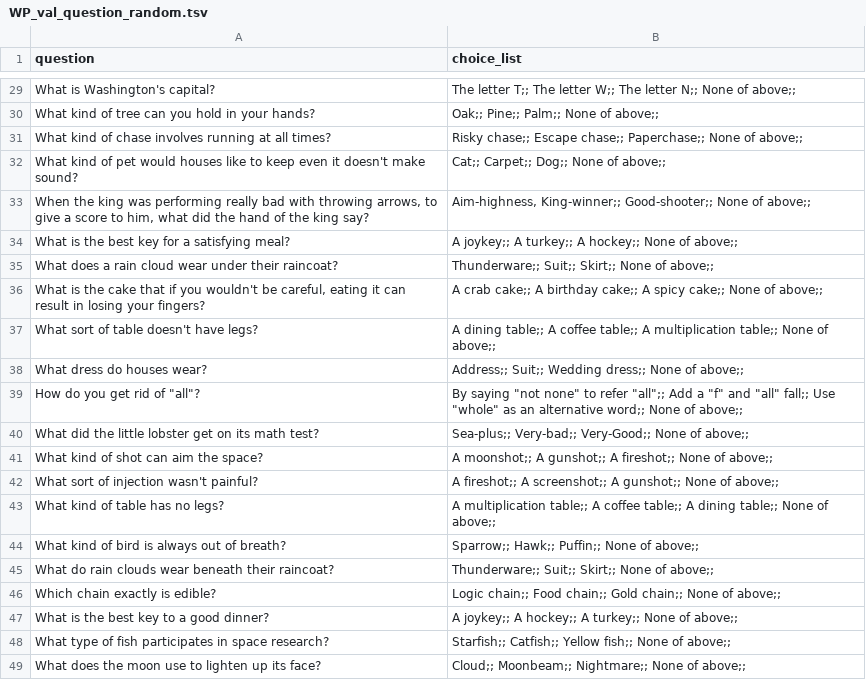
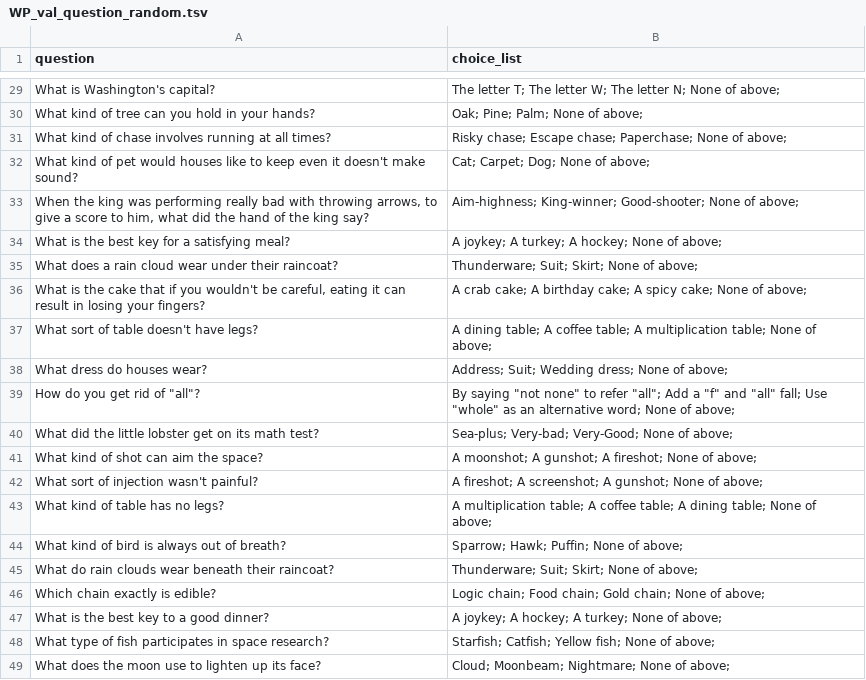
Before and after one commit to alvin-pc-chen/semeval_brainteaser, a TSV file: data/data-tsv/all-data-old/WP_val_question_random.tsv, drawn as a sheet; only a part is shown, gaps mark what is left out; the diff covers the shown part only; the diff names each change by its address in the sheet, - before the commit and + after, or states it on an @@ line.

```diff
--- a/data/data-tsv/all-data-old/WP_val_question_random.tsv
+++ b/data/data-tsv/all-data-old/WP_val_question_random.tsv
-B29 (choice_list): The letter T;; The letter W;; The letter N;; None of above;;
+B29 (choice_list): The letter T; The letter W; The letter N; None of above;
-B30 (choice_list): Oak;; Pine;; Palm;; None of above;;
+B30 (choice_list): Oak; Pine; Palm; None of above;
-B31 (choice_list): Risky chase;; Escape chase;; Paperchase;; None of above;;
+B31 (choice_list): Risky chase; Escape chase; Paperchase; None of above;
-B32 (choice_list): Cat;; Carpet;; Dog;; None of above;;
+B32 (choice_list): Cat; Carpet; Dog; None of above;
-B33 (choice_list): Aim-highness, King-winner;; Good-shooter;; None of above;;
+B33 (choice_list): Aim-highness; King-winner; Good-shooter; None of above;
-B34 (choice_list): A joykey;; A turkey;; A hockey;; None of above;;
+B34 (choice_list): A joykey; A turkey; A hockey; None of above;
-B35 (choice_list): Thunderware;; Suit;; Skirt;; None of above;;
+B35 (choice_list): Thunderware; Suit; Skirt; None of above;
-B36 (choice_list): A crab cake;; A birthday cake;; A spicy cake;; None of above;;
+B36 (choice_list): A crab cake; A birthday cake; A spicy cake; None of above;
-B37 (choice_list): A dining table;; A coffee table;; A multiplication table;; None of above;;
+B37 (choice_list): A dining table; A coffee table; A multiplication table; None of above;
-B38 (choice_list): Address;; Suit;; Wedding dress;; None of above;;
+B38 (choice_list): Address; Suit; Wedding dress; None of above;
-B39 (choice_list): …to refer "all";; Add a "f" and "all" fall;; Use "whole" as an alternative word;; None of above;;
+B39 (choice_list): …to refer "all"; Add a "f" and "all" fall; Use "whole" as an alternative word; None of above;
-B40 (choice_list): Sea-plus;; Very-bad;; Very-Good;; None of above;;
+B40 (choice_list): Sea-plus; Very-bad; Very-Good; None of above;
-B41 (choice_list): A moonshot;; A gunshot;; A fireshot;; None of above;;
+B41 (choice_list): A moonshot; A gunshot; A fireshot; None of above;
-B42 (choice_list): A fireshot;; A screenshot;; A gunshot;; None of above;;
+B42 (choice_list): A fireshot; A screenshot; A gunshot; None of above;
-B43 (choice_list): A multiplication table;; A coffee table;; A dining table;; None of above;;
+B43 (choice_list): A multiplication table; A coffee table; A dining table; None of above;
-B44 (choice_list): Sparrow;; Hawk;; Puffin;; None of above;;
+B44 (choice_list): Sparrow; Hawk; Puffin; None of above;
-B45 (choice_list): Thunderware;; Suit;; Skirt;; None of above;;
+B45 (choice_list): Thunderware; Suit; Skirt; None of above;
-B46 (choice_list): Logic chain;; Food chain;; Gold chain;; None of above;;
+B46 (choice_list): Logic chain; Food chain; Gold chain; None of above;
-B47 (choice_list): A joykey;; A hockey;; A turkey;; None of above;;
+B47 (choice_list): A joykey; A hockey; A turkey; None of above;
-B48 (choice_list): Starfish;; Catfish;; Yellow fish;; None of above;;
+B48 (choice_list): Starfish; Catfish; Yellow fish; None of above;
-B49 (choice_list): Cloud;; Moonbeam;; Nightmare;; None of above;;
+B49 (choice_list): Cloud; Moonbeam; Nightmare; None of above;
```
Also changed, not shown: 27 edited cells elsewhere in this file, data/data-tsv/all-data-new/SP_eval_data_for_practice.tsv, data/data-tsv/all-data-new/WP-train.tsv, 12 other files.
